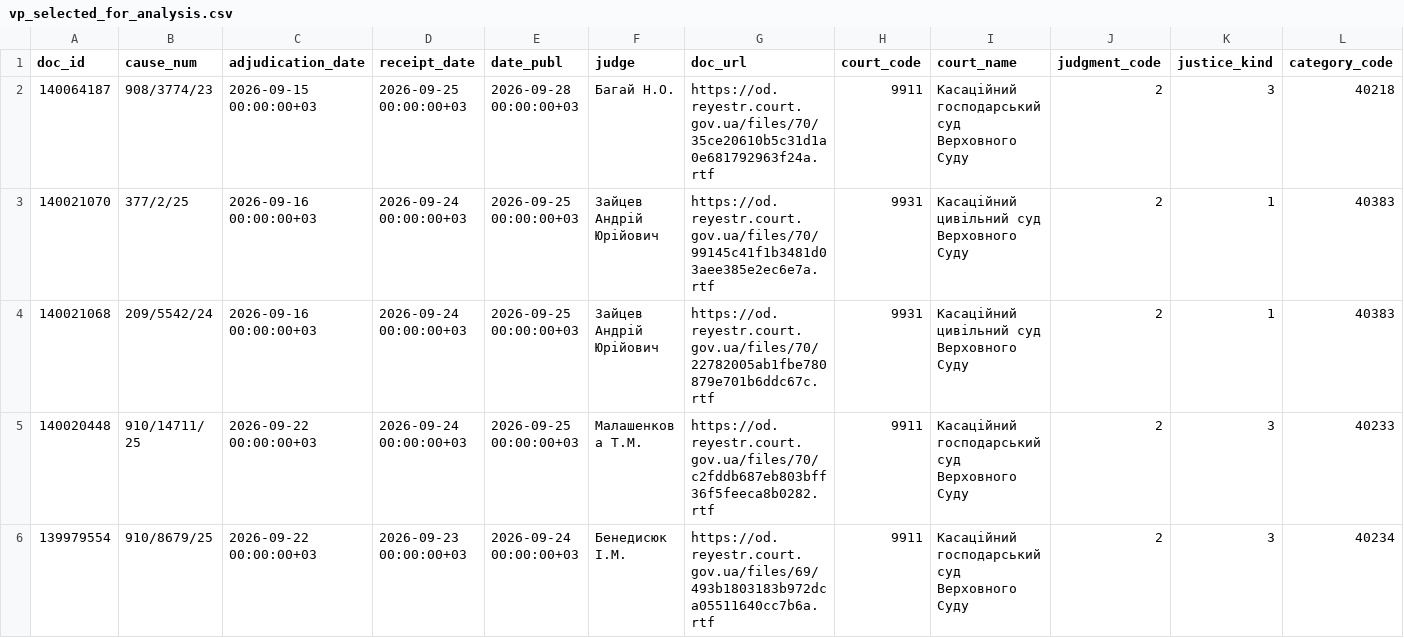
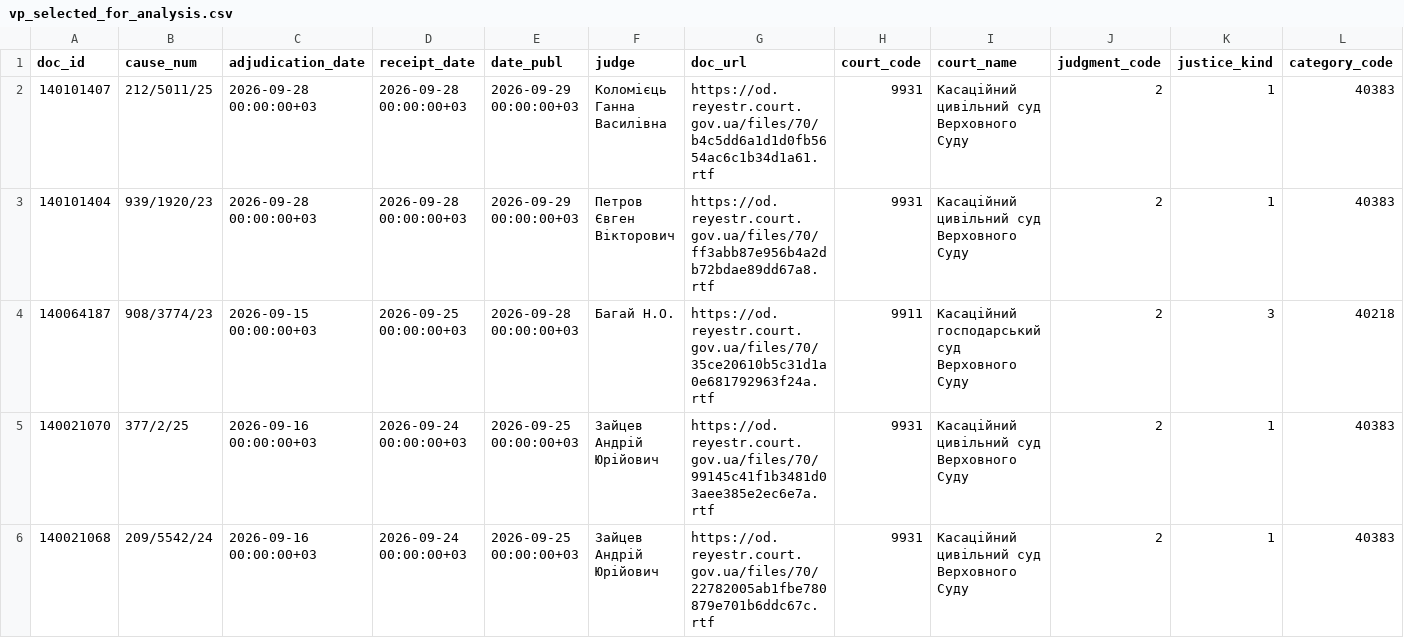
Before and after one commit to apryshchepchuk/VS-legal-digest, a CSV file: data/interim/vp_selected_for_analysis.csv, drawn as a sheet; only a part is shown; the shorter side is filled out with more unchanged rows; rows hold the shown columns only; the diff names each change by its address in the sheet, - before the commit and + after, or states it on an @@ line.

```diff
--- a/data/interim/vp_selected_for_analysis.csv
+++ b/data/interim/vp_selected_for_analysis.csv
+row 2: 140101407 | 212/5011/25 | 2026-09-28 00:00:00+03 | 2026-09-28 00:00:00+03 | 2026-09-29 00:00:00+03 | Коломієць Ганна Василівна | https://od.reyestr.court.gov.ua/files/70/b4c5dd6a1d1d0fb5654ac6c1b34d1a61.rtf | 9931 | Касаційний цивільний суд Верховного Суду | 2 | 1 | 40383
+row 3: 140101404 | 939/1920/23 | 2026-09-28 00:00:00+03 | 2026-09-28 00:00:00+03 | 2026-09-29 00:00:00+03 | Петров Євген Вікторович | https://od.reyestr.court.gov.ua/files/70/ff3abb87e956b4a2db72bdae89dd67a8.rtf | 9931 | Касаційний цивільний суд Верховного Суду | 2 | 1 | 40383
```
Also changed, not shown: data/interim/vp_candidates.csv, data/interim/vp_excluded_appellate_admin.csv, 11 other files.
